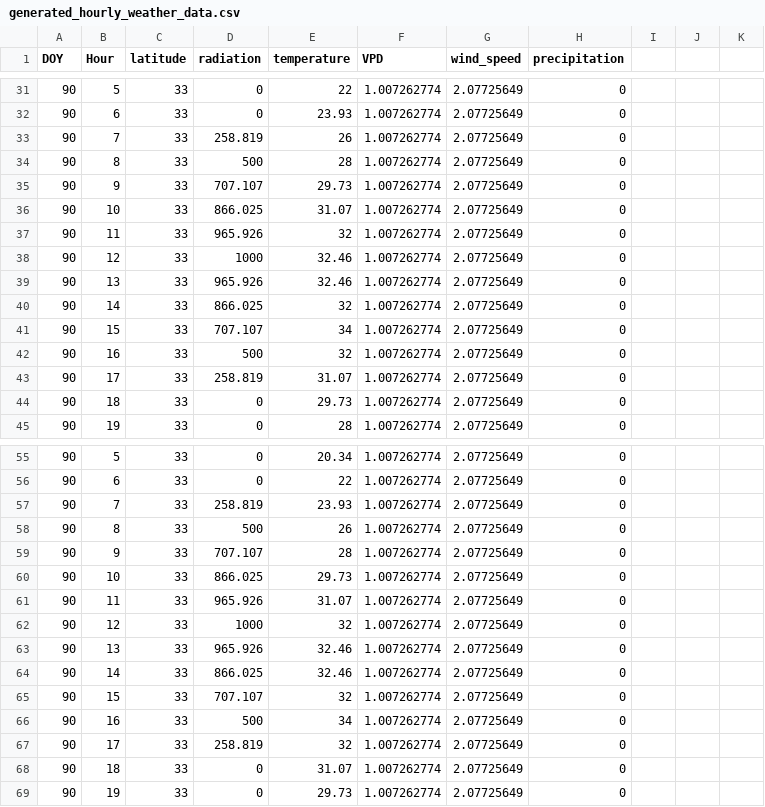
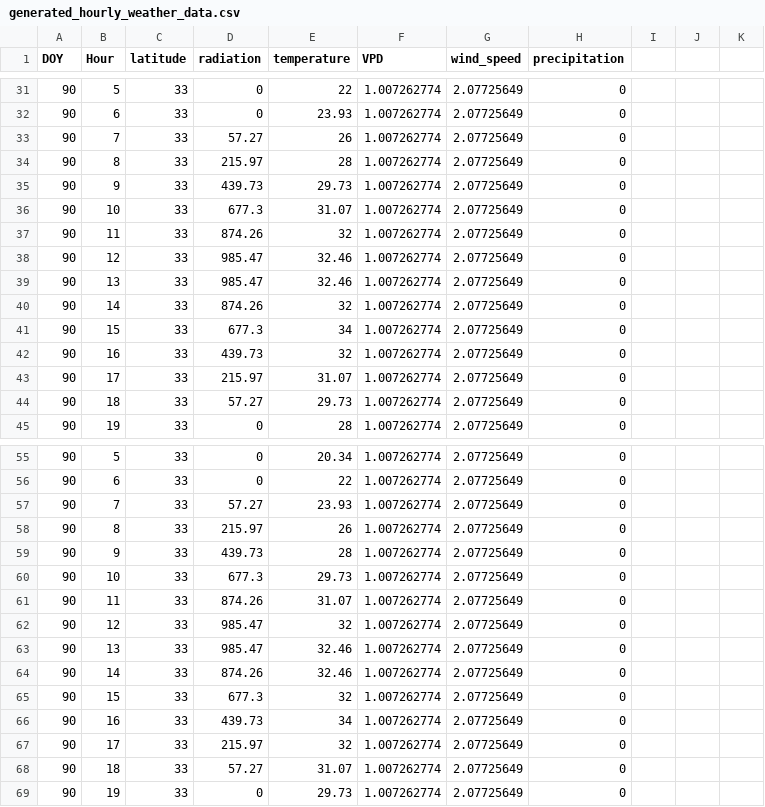
Before and after one commit to Seji-jam/Minimum_Plant_Model, a CSV file: generated_hourly_weather_data.csv, drawn as a sheet; only a part is shown, gaps mark what is left out; the diff covers the shown part only.

Commit message:
changed solar radiation
units are now W m-2 (= joules m-2 s-1)

```diff
--- a/generated_hourly_weather_data.csv
+++ b/generated_hourly_weather_data.csv
@@ -33,12 +33,12 @@ DOY,Hour,latitude,radiation,temperature,VPD,wind_speed,precipitation
-90,7,33,258.819,26,1.007262774,2.07725649,0
-90,8,33,500,28,1.007262774,2.07725649,0
-90,9,33,707.107,29.73,1.007262774,2.07725649,0
-90,10,33,866.025,31.07,1.007262774,2.07725649,0
-90,11,33,965.926,32,1.007262774,2.07725649,0
-90,12,33,1000,32.46,1.007262774,2.07725649,0
-90,13,33,965.926,32.46,1.007262774,2.07725649,0
-90,14,33,866.025,32,1.007262774,2.07725649,0
-90,15,33,707.107,34,1.007262774,2.07725649,0
-90,16,33,500,32,1.007262774,2.07725649,0
-90,17,33,258.819,31.07,1.007262774,2.07725649,0
-90,18,33,0,29.73,1.007262774,2.07725649,0
+90,7,33,57.27,26,1.007262774,2.07725649,0,,,
+90,8,33,215.97,28,1.007262774,2.07725649,0,,,
+90,9,33,439.73,29.73,1.007262774,2.07725649,0,,,
+90,10,33,677.3,31.07,1.007262774,2.07725649,0,,,
+90,11,33,874.26,32,1.007262774,2.07725649,0,,,
+90,12,33,985.47,32.46,1.007262774,2.07725649,0,,,
+90,13,33,985.47,32.46,1.007262774,2.07725649,0,,,
+90,14,33,874.26,32,1.007262774,2.07725649,0,,,
+90,15,33,677.3,34,1.007262774,2.07725649,0,,,
+90,16,33,439.73,32,1.007262774,2.07725649,0,,,
+90,17,33,215.97,31.07,1.007262774,2.07725649,0,,,
+90,18,33,57.27,29.73,1.007262774,2.07725649,0,,,
@@ -57,12 +57,12 @@ DOY,Hour,latitude,radiation,temperature,VPD,wind_speed,precipitation
-90,7,33,258.819,23.93,1.007262774,2.07725649,0
-90,8,33,500,26,1.007262774,2.07725649,0
-90,9,33,707.107,28,1.007262774,2.07725649,0
-90,10,33,866.025,29.73,1.007262774,2.07725649,0
-90,11,33,965.926,31.07,1.007262774,2.07725649,0
-90,12,33,1000,32,1.007262774,2.07725649,0
-90,13,33,965.926,32.46,1.007262774,2.07725649,0
-90,14,33,866.025,32.46,1.007262774,2.07725649,0
-90,15,33,707.107,32,1.007262774,2.07725649,0
-90,16,33,500,34,1.007262774,2.07725649,0
-90,17,33,258.819,32,1.007262774,2.07725649,0
-90,18,33,0,31.07,1.007262774,2.07725649,0
+90,7,33,57.27,23.93,1.007262774,2.07725649,0,,,
+90,8,33,215.97,26,1.007262774,2.07725649,0,,,
+90,9,33,439.73,28,1.007262774,2.07725649,0,,,
+90,10,33,677.3,29.73,1.007262774,2.07725649,0,,,
+90,11,33,874.26,31.07,1.007262774,2.07725649,0,,,
+90,12,33,985.47,32,1.007262774,2.07725649,0,,,
+90,13,33,985.47,32.46,1.007262774,2.07725649,0,,,
+90,14,33,874.26,32.46,1.007262774,2.07725649,0,,,
+90,15,33,677.3,32,1.007262774,2.07725649,0,,,
+90,16,33,439.73,34,1.007262774,2.07725649,0,,,
+90,17,33,215.97,32,1.007262774,2.07725649,0,,,
+90,18,33,57.27,31.07,1.007262774,2.07725649,0,,,
```
Also changed, not shown: 48 edited cells elsewhere in this file.
